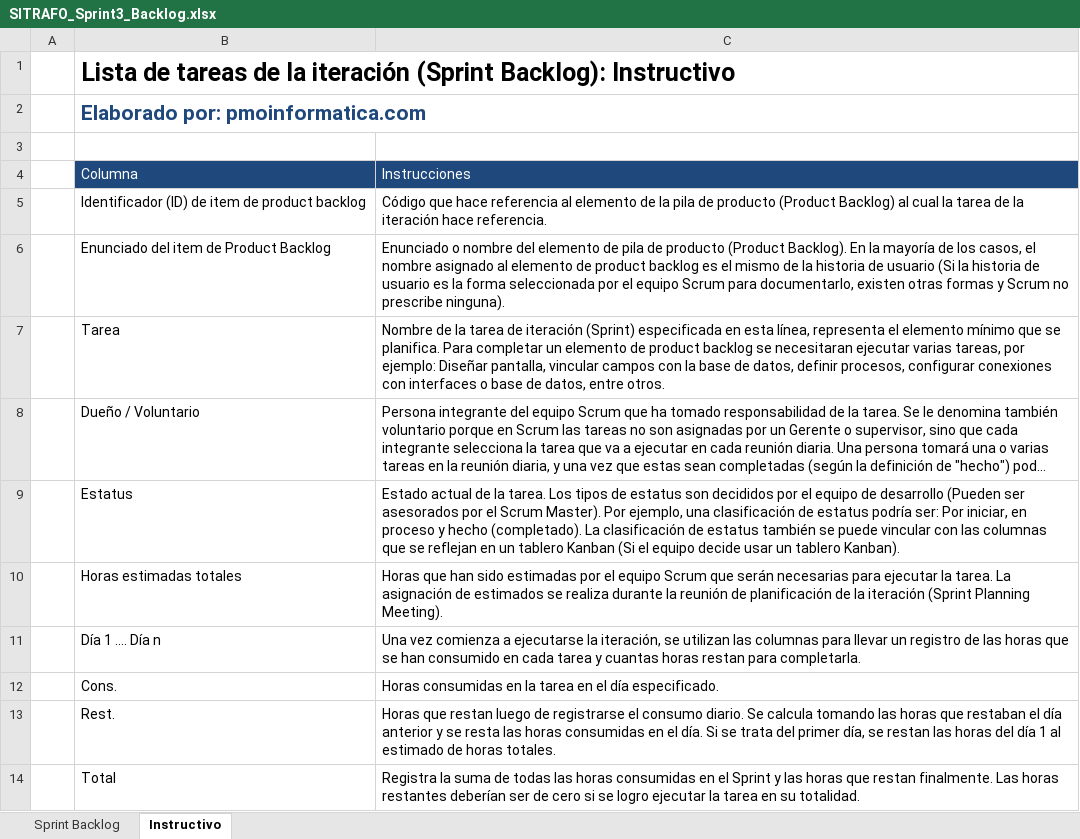
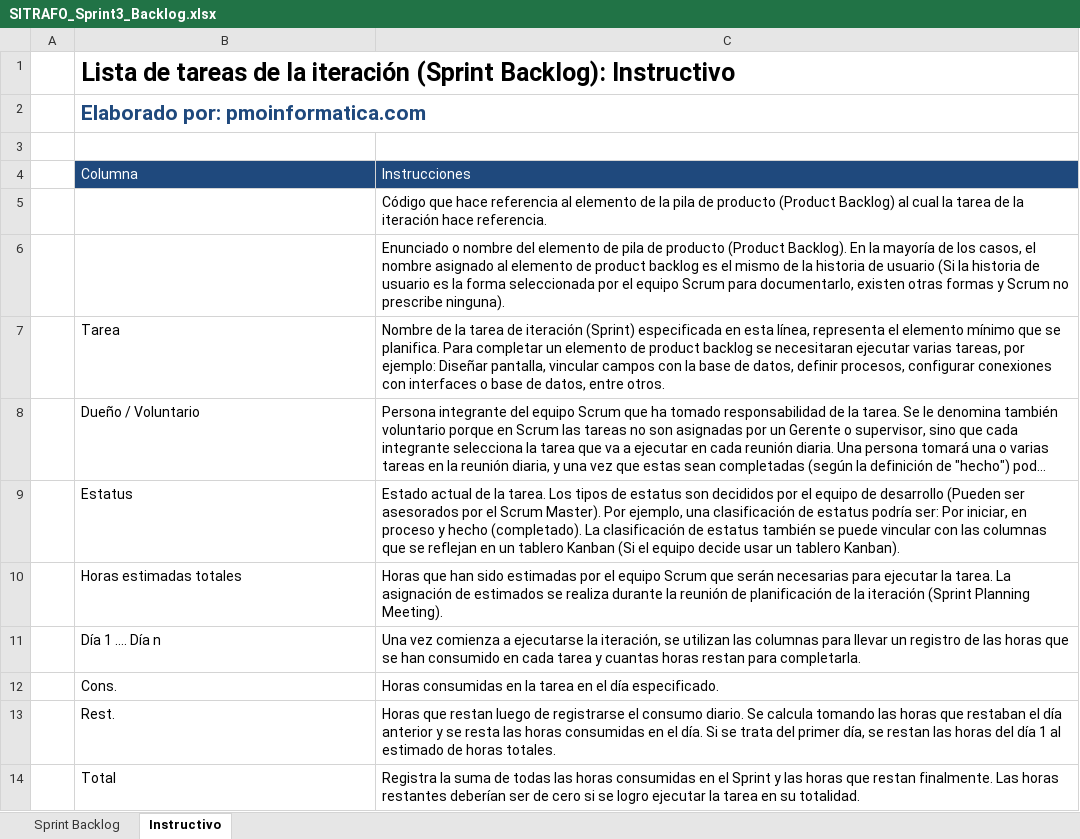
Before and after one commit to benjamindelgado-dev/SITRAFO, an Excel workbook: Fase 2/Evidencias Proyecto/Evidencias de documentación/2. Metodología Scrum/SPRINTS/SITRAFO_Sprint3_Backlog.xlsx, sheet Instructivo, drawn as a sheet; long unchanged cells end in …; values as stored, in another font and other column widths than the file's, no borders; the diff names each change by its address in the sheet, - before the commit and + after, or states it on an @@ line.

```diff
--- a/Fase 2/Evidencias Proyecto/Evidencias de documentación/2. Metodología Scrum/SPRINTS/SITRAFO_Sprint3_Backlog.xlsx (sheet Instructivo)
+++ b/Fase 2/Evidencias Proyecto/Evidencias de documentación/2. Metodología Scrum/SPRINTS/SITRAFO_Sprint3_Backlog.xlsx (sheet Instructivo)
-B5: Identificador (ID) de item de product backlog
+B5: (empty)
-B6: Enunciado del item de Product Backlog
+B6: (empty)
```
Also changed, not shown: sheet Sprint Backlog, Fase 2/Evidencias Proyecto/Evidencias de documentación/2. Metodología Scrum/SITRAFO_Historias_de_Usuario.xlsx, Fase 2/Evidencias Proyecto/Evidencias de documentación/2. Metodología Scrum/SPRINTS/SITRAFO_Product_Backlog.xlsx, 6 other files.
